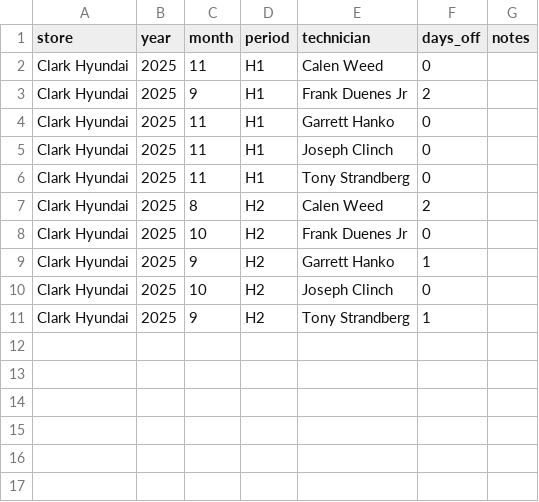
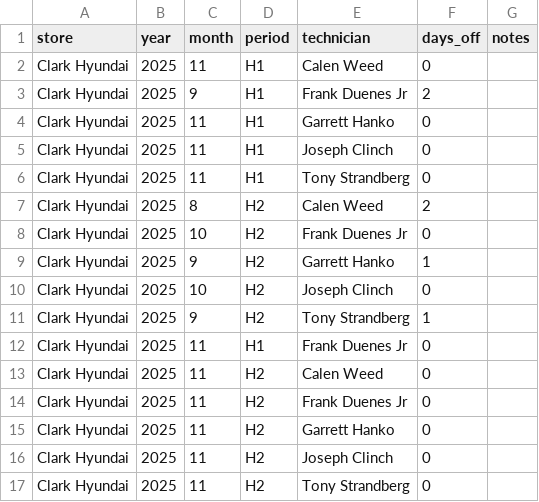
Before and after one commit to BabakRosewater/tech-pay-config, a CSV file: tech_days_off_by_period.csv, drawn as a sheet; the diff names each change by its address in the sheet, - before the commit and + after, or states it on an @@ line.

Commit message:
Update tech_days_off_by_period.csv

```diff
--- a/tech_days_off_by_period.csv
+++ b/tech_days_off_by_period.csv
+row 12: Clark Hyundai | 2025 | 11 | H1 | Frank Duenes Jr | 0
+row 13: Clark Hyundai | 2025 | 11 | H2 | Calen Weed | 0
+row 14: Clark Hyundai | 2025 | 11 | H2 | Frank Duenes Jr | 0
+row 15: Clark Hyundai | 2025 | 11 | H2 | Garrett Hanko | 0
+row 16: Clark Hyundai | 2025 | 11 | H2 | Joseph Clinch | 0
+row 17: Clark Hyundai | 2025 | 11 | H2 | Tony Strandberg | 0
```
